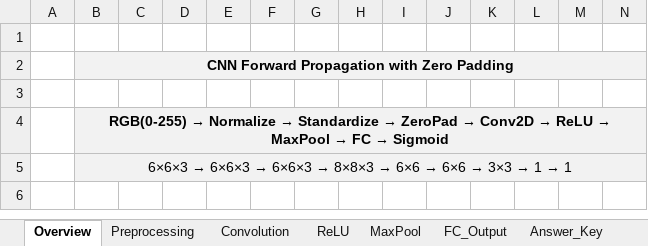
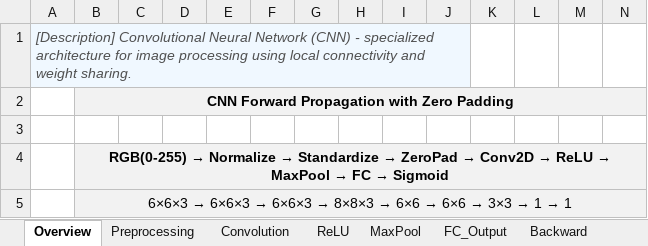
Before and after one commit to powersimmani/AIVS_Lecture_Slides, an Excel workbook: Excel-worksheets/Lecture07_CNN.xlsx, sheet Overview, drawn as a sheet; only a part is shown; the shorter side is filled out with more unchanged rows; values as stored, in another font and other column widths than the file's, no borders; the diff names each change by its address in the sheet, - before the commit and + after, or states it on an @@ line.

```diff
--- a/Excel-worksheets/Lecture07_CNN.xlsx (sheet Overview)
+++ b/Excel-worksheets/Lecture07_CNN.xlsx (sheet Overview)
+sheet tab: Backward
-A1: (empty)
+A1: [Description] Convolutional Neural Network (CNN) - specialized architecture for image processing using local connectivity and weight sharing.
-A1 fill: none
+A1 fill: #F0F8FF
+A1:J1 merged
```
Also changed, not shown: sheet FC_Output, sheet MaxPool, sheet Answer_Key, sheet ReLU, sheet Preprocessing, sheet Convolution, Excel-worksheets/Lecture11_LSTM_Gates.xlsx, Excel-worksheets/Lecture12_Seq2Seq_Attention.xlsx, 17 other files.
